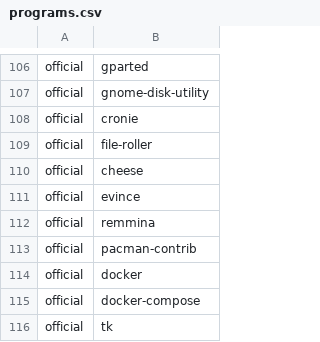
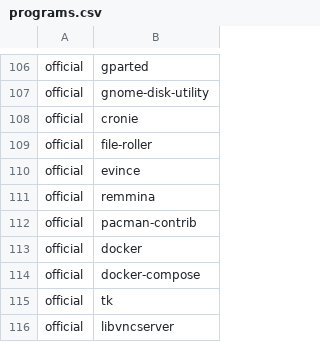
Before and after one commit to daaf89/archstrap, a CSV file: packages/programs.csv, drawn as a sheet; only a part is shown, gaps mark what is left out; the shorter side is filled out with more unchanged rows; the diff names each change by its address in the sheet, - before the commit and + after, or states it on an @@ line.

Commit message:
delete cheese; I don't use it

```diff
--- a/packages/programs.csv
+++ b/packages/programs.csv
-row 110: official | cheese
```
